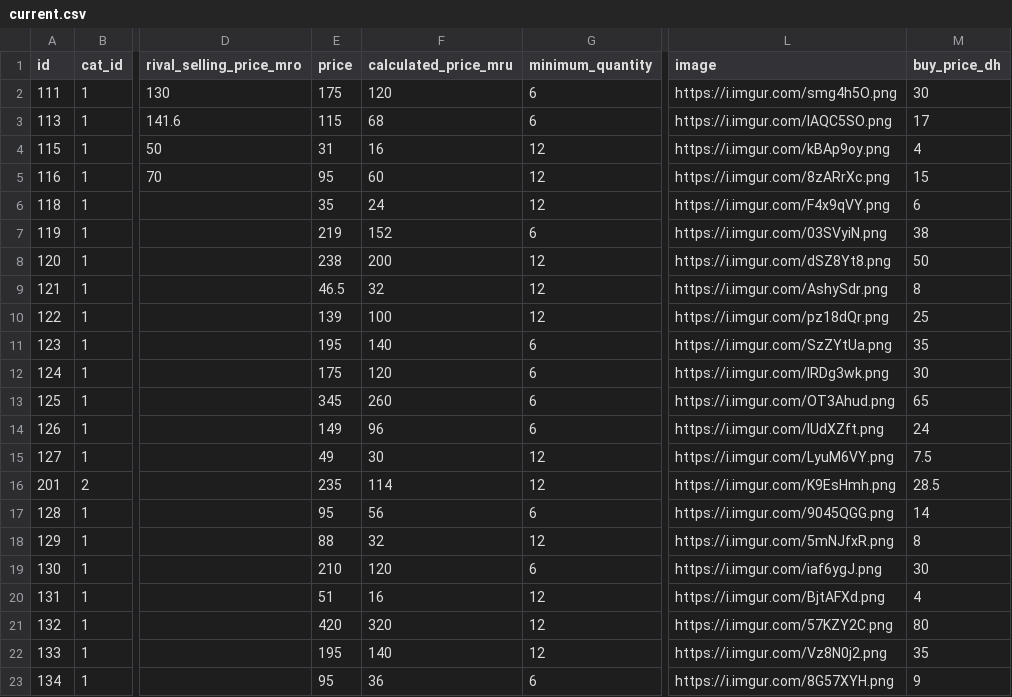
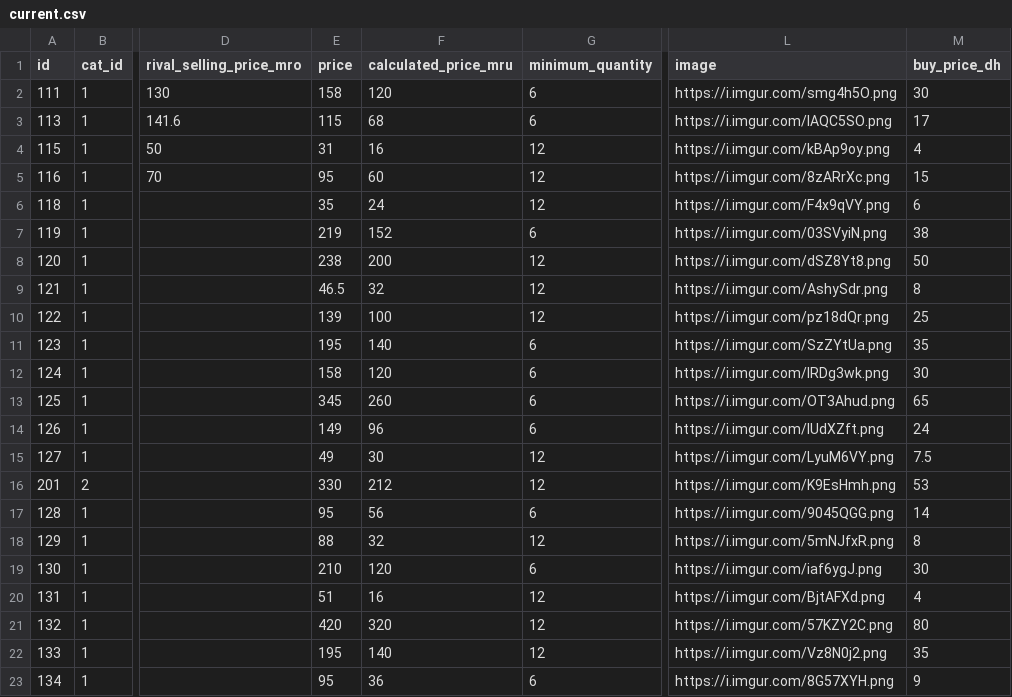
Before and after one commit to moolsbytheway/bazarcasa.ma, a CSV file: products/current.csv, drawn as a sheet; only a part is shown, gaps mark what is left out; the diff names each change by its address in the sheet, - before the commit and + after, or states it on an @@ line.

Commit message:
deploying existing

```diff
--- a/products/current.csv
+++ b/products/current.csv
-E2 (price): 175
+E2 (price): 158
-E12 (price): 175
+E12 (price): 158
-E16 (price): 235
+E16 (price): 330
-F16 (calculated_price_mru): 114
+F16 (calculated_price_mru): 212
-M16 (buy_price_dh): 28.5
+M16 (buy_price_dh): 53
```
